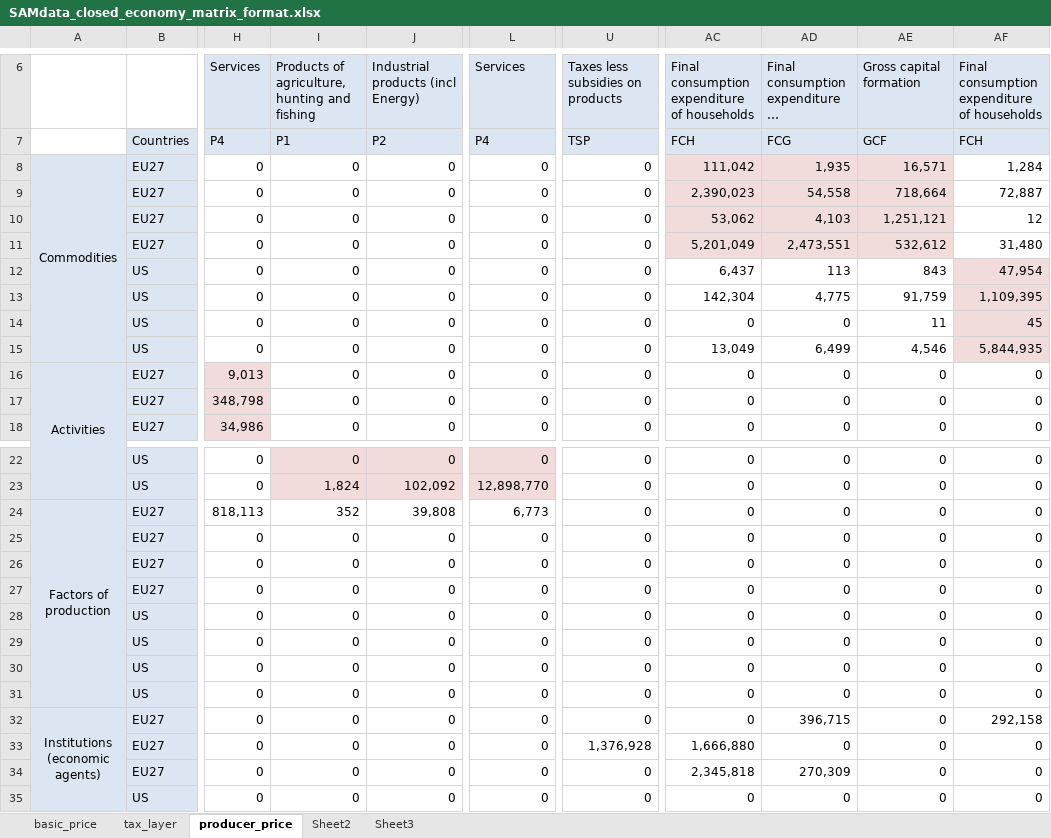
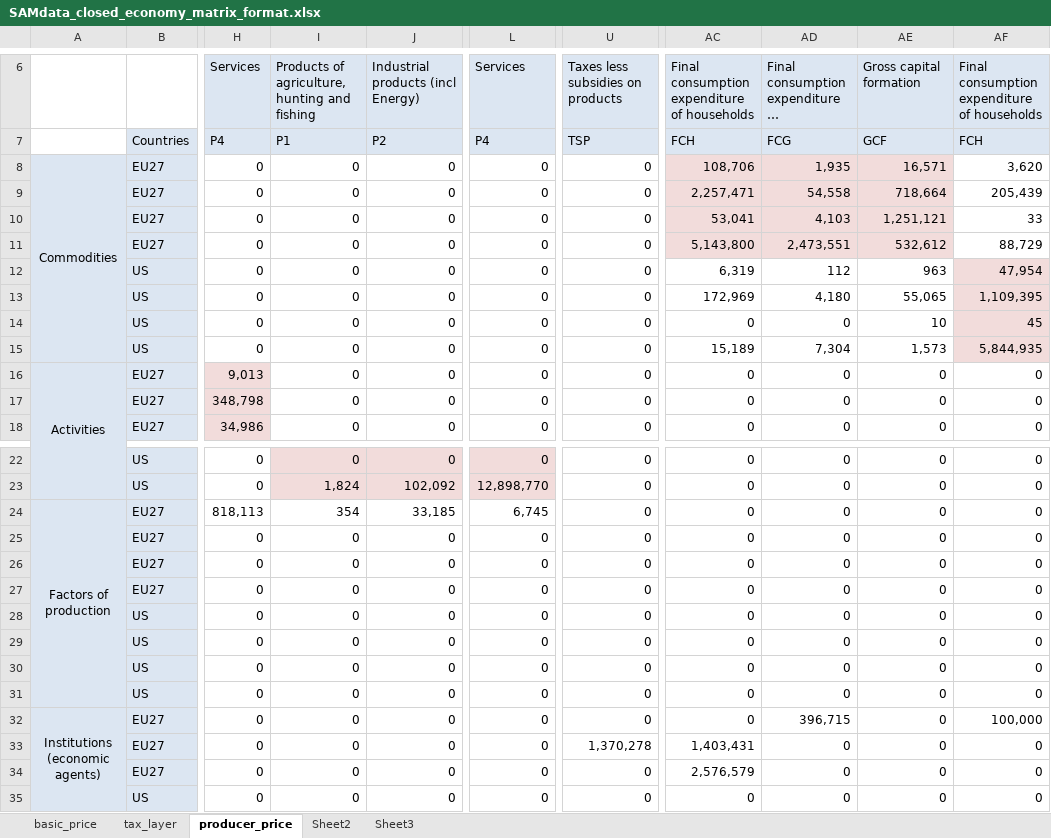
Before and after one commit to TNO/EXIOMOD-open, an Excel workbook: data/SAMdata_closed_economy_matrix_format.xlsx, sheet producer_price, drawn as a sheet; only a part is shown, gaps mark what is left out; long unchanged cells end in …; values as stored, in another font and other column widths than the file's, no borders; the diff names each change by its address in the sheet, - before the commit and + after, or states it on an @@ line.

```diff
--- a/data/SAMdata_closed_economy_matrix_format.xlsx (sheet producer_price)
+++ b/data/SAMdata_closed_economy_matrix_format.xlsx (sheet producer_price)
-AC8: 111,042
+AC8: 108,706
-AF8: 1,284
+AF8: 3,620
-AC9: 2,390,023
+AC9: 2,257,471
-AF9: 72,887
+AF9: 205,439
-AC10: 53,062
+AC10: 53,041
-AF10: 12
+AF10: 33
-AC11: 5,201,049
+AC11: 5,143,800
-AF11: 31,480
+AF11: 88,729
-AC12: 6,437
+AC12: 6,319
-AD12: 113
+AD12: 112
-AE12: 843
+AE12: 963
-AC13: 142,304
+AC13: 172,969
-AD13: 4,775
+AD13: 4,180
-AE13: 91,759
+AE13: 55,065
-AE14: 11
+AE14: 10
-AC15: 13,049
+AC15: 15,189
-AD15: 6,499
+AD15: 7,304
-AE15: 4,546
+AE15: 1,573
-I24: 352
+I24: 354
-J24: 39,808
+J24: 33,185
-L24: 6,773
+L24: 6,745
-AF32: 292,158
+AF32: 100,000
-U33: 1,376,928
+U33: 1,370,278
-AC33: 1,666,880
+AC33: 1,403,431
-AC34: 2,345,818
+AC34: 2,576,579
-AD34: 270,309
+AD34: 0
```
Also changed, not shown: sheet basic_price, sheet tax_layer, data/SAMdata_closed_economy_long_format.xlsx.
